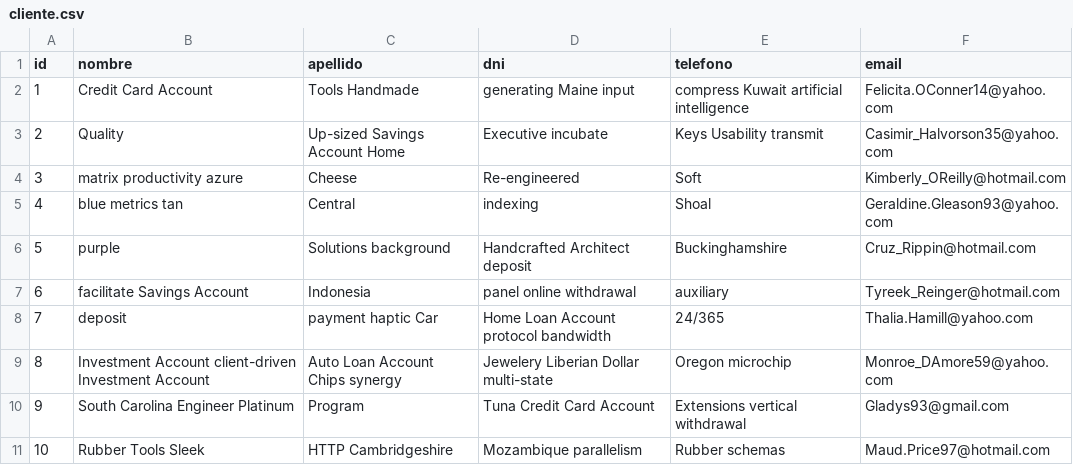
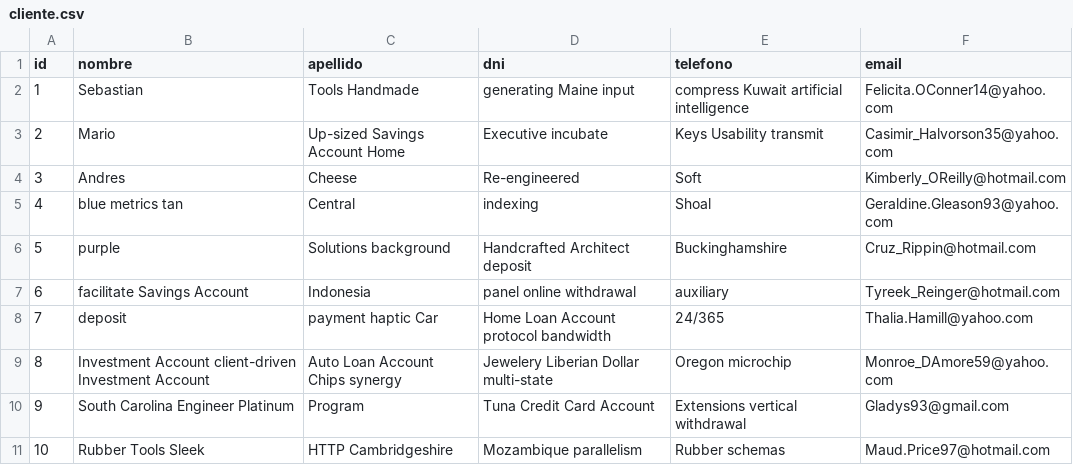
Before and after one commit to sebastianpdev/appsoa, a CSV file: src/main/resources/config/liquibase/fake-data/cliente.csv, drawn as a sheet.

Commit message:
Created endpoint for get detalleVenta by venta & cliente

```diff
--- a/src/main/resources/config/liquibase/fake-data/cliente.csv
+++ b/src/main/resources/config/liquibase/fake-data/cliente.csv
@@ -1,5 +1,5 @@
 id;nombre;apellido;dni;telefono;email
-1;Credit Card Account;Tools Handmade;generating Maine input;compress Kuwait artificial intelligence;Felicita.OConner14@yahoo.com
-2;Quality;Up-sized Savings Account Home;Executive incubate;Keys Usability transmit;Casimir_Halvorson35@yahoo.com
-3;matrix productivity azure;Cheese;Re-engineered;Soft;Kimberly_OReilly@hotmail.com
+1;Sebastian;Tools Handmade;generating Maine input;compress Kuwait artificial intelligence;Felicita.OConner14@yahoo.com
+2;Mario;Up-sized Savings Account Home;Executive incubate;Keys Usability transmit;Casimir_Halvorson35@yahoo.com
+3;Andres;Cheese;Re-engineered;Soft;Kimberly_OReilly@hotmail.com
 4;blue metrics tan;Central;indexing;Shoal;Geraldine.Gleason93@yahoo.com
```
Also changed, not shown: 17 other files.
